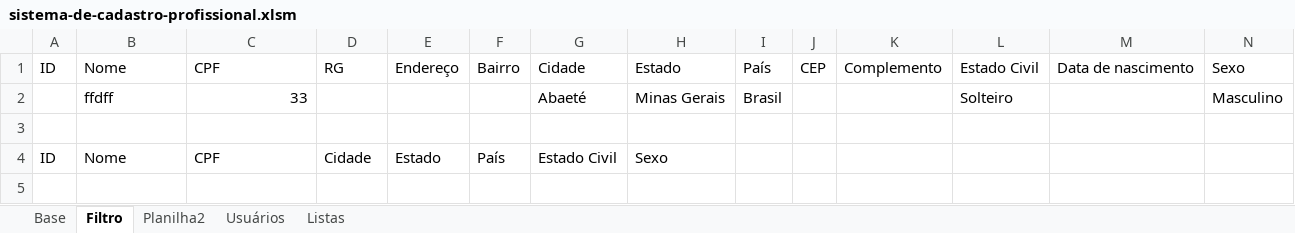
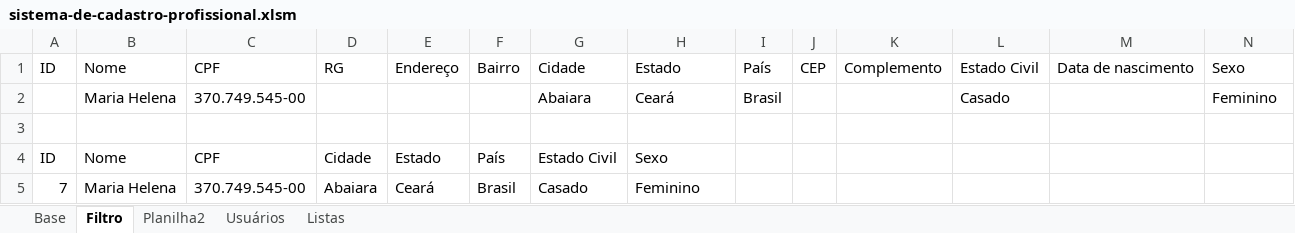
Before and after one commit to DiogoBarbosaSilvaSousa/vba_academy, an Excel workbook: curso_criacao_de_sistemas/Projeto 4 - Sistema de Cadastro Profissional/sistema-de-cadastro-profissional/sistema-de-cadastro-profissional.xlsm, sheet Filtro, drawn as a sheet; only a part is shown; values as stored, in another font and other column widths than the file's, no borders; removed rows and columns are numbered as before the commit, all else as after; rows hold the shown columns only; the diff names each change by its address in the sheet, - before the commit and + after, or states it on an @@ line.

```diff
--- a/curso_criacao_de_sistemas/Projeto 4 - Sistema de Cadastro Profissional/sistema-de-cadastro-profissional/sistema-de-cadastro-profissional.xlsm (sheet Filtro)
+++ b/curso_criacao_de_sistemas/Projeto 4 - Sistema de Cadastro Profissional/sistema-de-cadastro-profissional/sistema-de-cadastro-profissional.xlsm (sheet Filtro)
-row 2:  | ffdff | 33 |  |  |  | Abaeté | Minas Gerais | Brasil |  |  | Solteiro |  | Masculino
+row 2:  | Maria Helena | 370.749.545-00 |  |  |  | Abaiara | Ceará | Brasil |  |  | Casado |  | Feminino
+row 5: 7 | Maria Helena | 370.749.545-00 | Abaiara | Ceará | Brasil | Casado | Feminino
```
Also changed, not shown: sheet Base, sheet Usuários.
